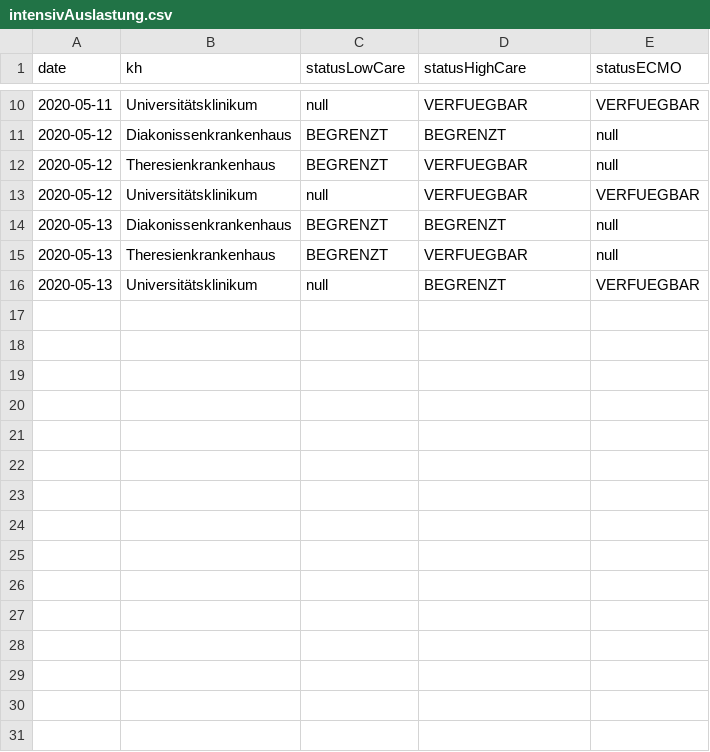
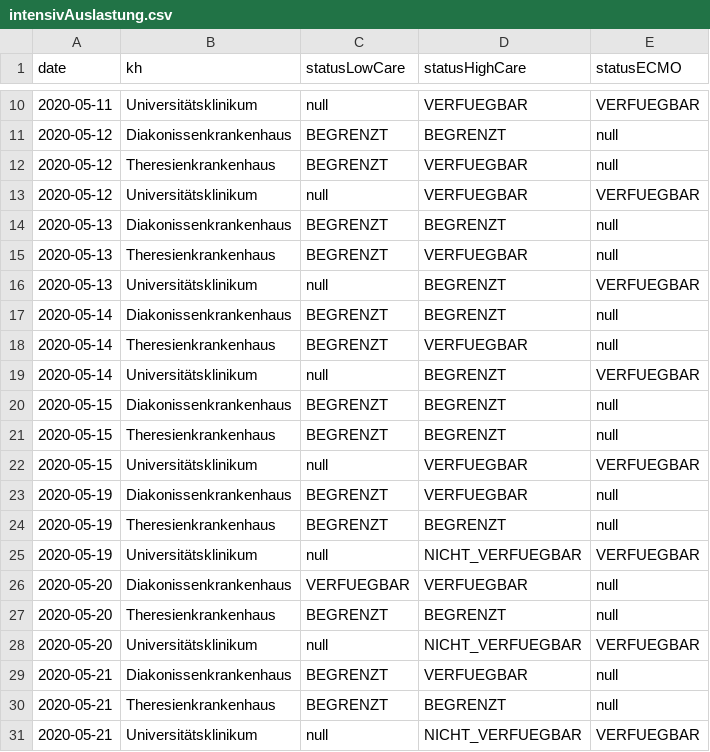
Before and after one commit to Eugen987/apv_betten_auslastung, a CSV file: data/intensivAuslastung.csv, drawn as a sheet; only a part is shown, gaps mark what is left out; the diff names each change by its address in the sheet, - before the commit and + after, or states it on an @@ line.

Commit message:
update data

```diff
--- a/data/intensivAuslastung.csv
+++ b/data/intensivAuslastung.csv
+row 17: 2020-05-14 | Diakonissenkrankenhaus | BEGRENZT | BEGRENZT | null
+row 18: 2020-05-14 | Theresienkrankenhaus | BEGRENZT | VERFUEGBAR | null
+row 19: 2020-05-14 | Universitätsklinikum | null | BEGRENZT | VERFUEGBAR
+row 20: 2020-05-15 | Diakonissenkrankenhaus | BEGRENZT | BEGRENZT | null
+row 21: 2020-05-15 | Theresienkrankenhaus | BEGRENZT | BEGRENZT | null
+row 22: 2020-05-15 | Universitätsklinikum | null | VERFUEGBAR | VERFUEGBAR
+row 23: 2020-05-19 | Diakonissenkrankenhaus | BEGRENZT | VERFUEGBAR | null
+row 24: 2020-05-19 | Theresienkrankenhaus | BEGRENZT | BEGRENZT | null
+row 25: 2020-05-19 | Universitätsklinikum | null | NICHT_VERFUEGBAR | VERFUEGBAR
+row 26: 2020-05-20 | Diakonissenkrankenhaus | VERFUEGBAR | VERFUEGBAR | null
+row 27: 2020-05-20 | Theresienkrankenhaus | BEGRENZT | BEGRENZT | null
+row 28: 2020-05-20 | Universitätsklinikum | null | NICHT_VERFUEGBAR | VERFUEGBAR
+row 29: 2020-05-21 | Diakonissenkrankenhaus | BEGRENZT | VERFUEGBAR | null
+row 30: 2020-05-21 | Theresienkrankenhaus | BEGRENZT | BEGRENZT | null
+row 31: 2020-05-21 | Universitätsklinikum | null | NICHT_VERFUEGBAR | VERFUEGBAR
```
